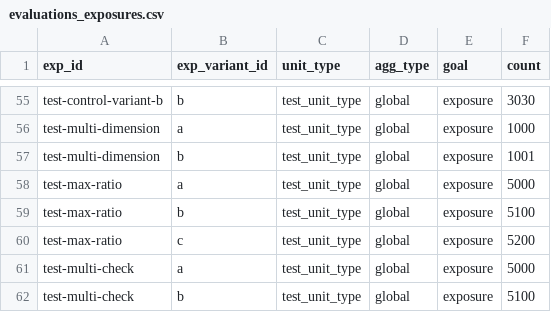
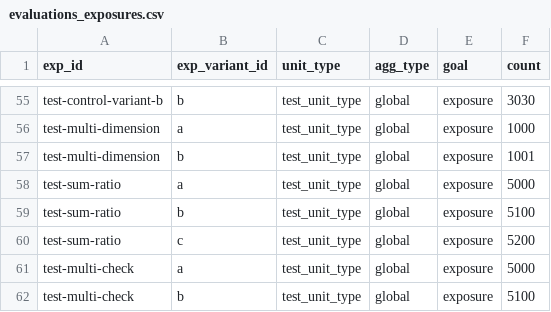
Before and after one commit to avast/ep-stats, a CSV file: src/epstats/toolkit/testing/resources/evaluations_exposures.csv, drawn as a sheet; only a part is shown, gaps mark what is left out.

```diff
--- a/src/epstats/toolkit/testing/resources/evaluations_exposures.csv
+++ b/src/epstats/toolkit/testing/resources/evaluations_exposures.csv
@@ -57,5 +57,5 @@ test-multi-dimension	a	test_unit_type	global	exposure	1000
 test-multi-dimension	b	test_unit_type	global	exposure	1001
-test-max-ratio	a	test_unit_type	global	exposure	5000
-test-max-ratio	b	test_unit_type	global	exposure	5100
-test-max-ratio	c	test_unit_type	global	exposure	5200
+test-sum-ratio	a	test_unit_type	global	exposure	5000
+test-sum-ratio	b	test_unit_type	global	exposure	5100
+test-sum-ratio	c	test_unit_type	global	exposure	5200
 test-multi-check	a	test_unit_type	global	exposure	5000
```
Also changed, not shown: src/epstats/toolkit/testing/resources/evaluations_checks.csv, src/epstats/toolkit/testing/resources/goals_agg.csv, 7 other files.
